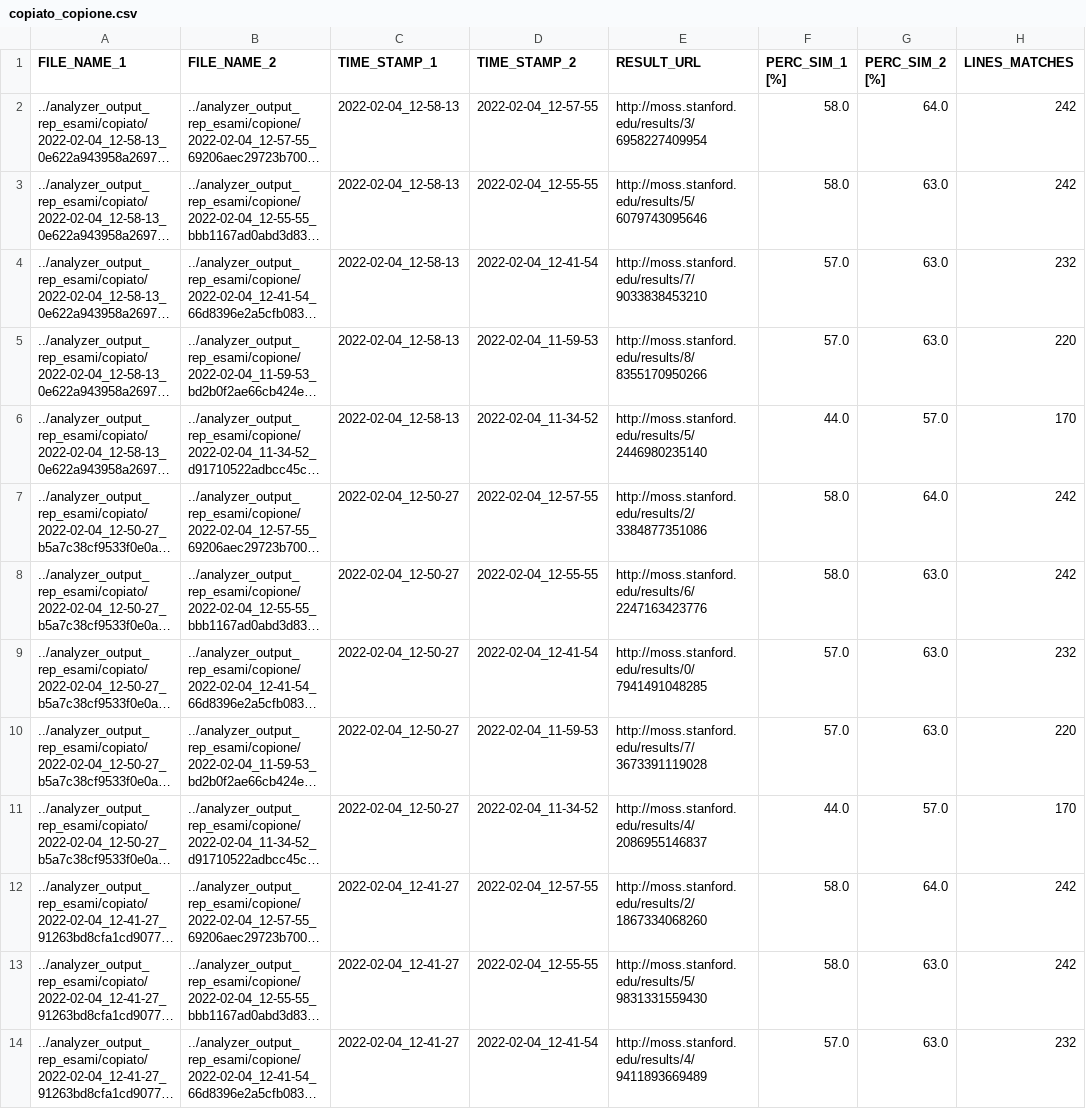
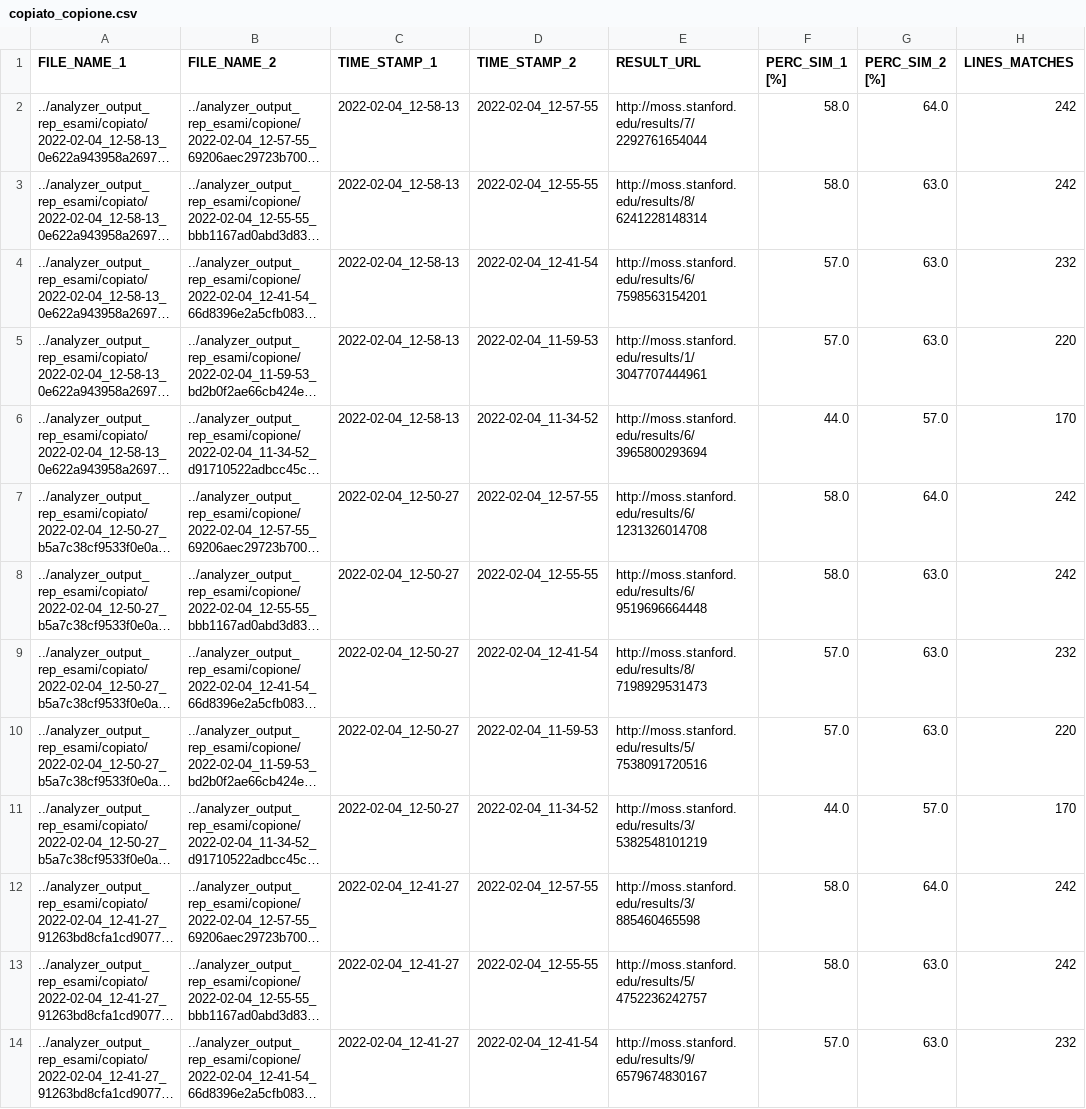
Before and after one commit to Marco-hub-117/git-versions-stats, a CSV file: script_moss_compare/copiato_copione.csv, drawn as a sheet; only a part is shown; long unchanged cells end in …; the diff covers the shown part only; the diff names each change by its address in the sheet, - before the commit and + after, or states it on an @@ line.

Commit message:
refactoring function compare_with_moss_all_file

```diff
--- a/script_moss_compare/copiato_copione.csv
+++ b/script_moss_compare/copiato_copione.csv
-E2 (RESULT_URL): http://moss.stanford.edu/results/3/6958227409954
+E2 (RESULT_URL): http://moss.stanford.edu/results/7/2292761654044
-E3 (RESULT_URL): http://moss.stanford.edu/results/5/6079743095646
+E3 (RESULT_URL): http://moss.stanford.edu/results/8/6241228148314
-E4 (RESULT_URL): http://moss.stanford.edu/results/7/9033838453210
+E4 (RESULT_URL): http://moss.stanford.edu/results/6/7598563154201
-E5 (RESULT_URL): http://moss.stanford.edu/results/8/8355170950266
+E5 (RESULT_URL): http://moss.stanford.edu/results/1/3047707444961
-E6 (RESULT_URL): http://moss.stanford.edu/results/5/2446980235140
+E6 (RESULT_URL): http://moss.stanford.edu/results/6/3965800293694
-E7 (RESULT_URL): http://moss.stanford.edu/results/2/3384877351086
+E7 (RESULT_URL): http://moss.stanford.edu/results/6/1231326014708
-E8 (RESULT_URL): http://moss.stanford.edu/results/6/2247163423776
+E8 (RESULT_URL): http://moss.stanford.edu/results/6/9519696664448
-E9 (RESULT_URL): http://moss.stanford.edu/results/0/7941491048285
+E9 (RESULT_URL): http://moss.stanford.edu/results/8/7198929531473
-E10 (RESULT_URL): http://moss.stanford.edu/results/7/3673391119028
+E10 (RESULT_URL): http://moss.stanford.edu/results/5/7538091720516
-E11 (RESULT_URL): http://moss.stanford.edu/results/4/2086955146837
+E11 (RESULT_URL): http://moss.stanford.edu/results/3/5382548101219
-E12 (RESULT_URL): http://moss.stanford.edu/results/2/1867334068260
+E12 (RESULT_URL): http://moss.stanford.edu/results/3/885460465598
-E13 (RESULT_URL): http://moss.stanford.edu/results/5/9831331559430
+E13 (RESULT_URL): http://moss.stanford.edu/results/5/4752236242757
-E14 (RESULT_URL): http://moss.stanford.edu/results/4/9411893669489
+E14 (RESULT_URL): http://moss.stanford.edu/results/9/6579674830167
```
Also changed, not shown: 12 edited cells elsewhere in this file, 1 other file.
